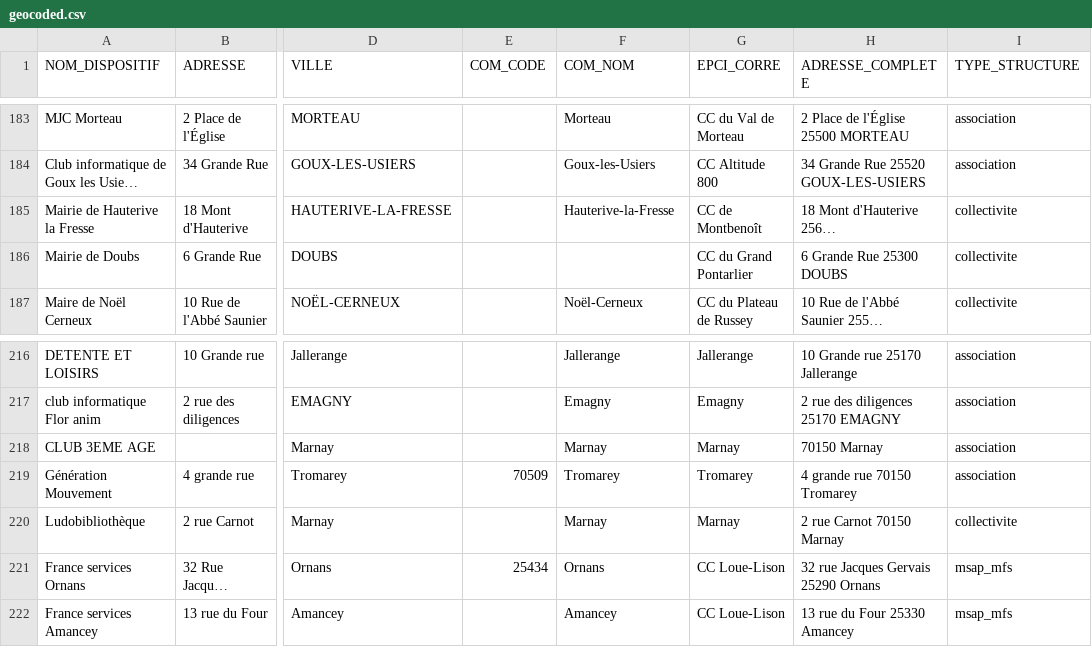
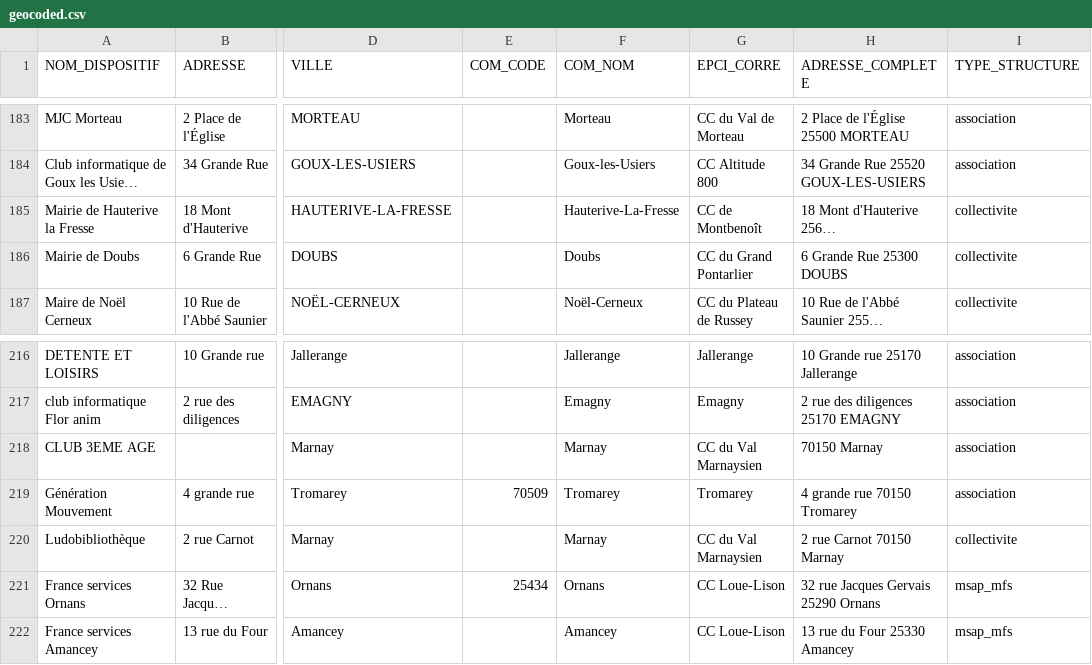
Before and after one commit to multi-coop/data-doubs-inclusion, a CSV file: csv/geocoding/geocoded.csv, drawn as a sheet; only a part is shown, gaps mark what is left out; long unchanged cells end in …; the diff names each change by its address in the sheet, - before the commit and + after, or states it on an @@ line.

Commit message:
updates

```diff
--- a/csv/geocoding/geocoded.csv
+++ b/csv/geocoding/geocoded.csv
-F185 (COM_NOM): Hauterive-la-Fresse
+F185 (COM_NOM): Hauterive-La-Fresse
-F186 (COM_NOM): (empty)
+F186 (COM_NOM): Doubs
-G218 (EPCI_CORRE): Marnay
+G218 (EPCI_CORRE): CC du Val Marnaysien
-G220 (EPCI_CORRE): Marnay
+G220 (EPCI_CORRE): CC du Val Marnaysien
```
